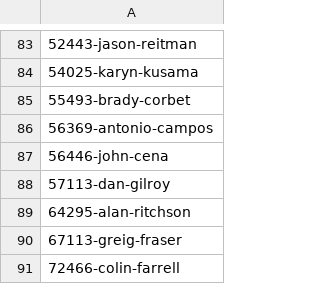
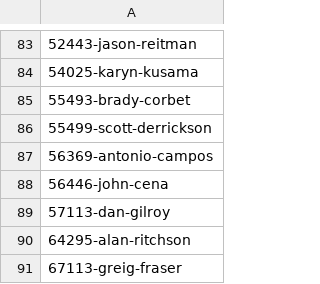
Before and after one commit to josh/tmdb-upcoming-feeds, a CSV file: people.csv, drawn as a sheet; only a part is shown, gaps mark what is left out; the shorter side is filled out with more unchanged rows; the diff names each change by its address in the sheet, - before the commit and + after, or states it on an @@ line.

```diff
--- a/people.csv
+++ b/people.csv
+row 86: 55499-scott-derrickson
```
